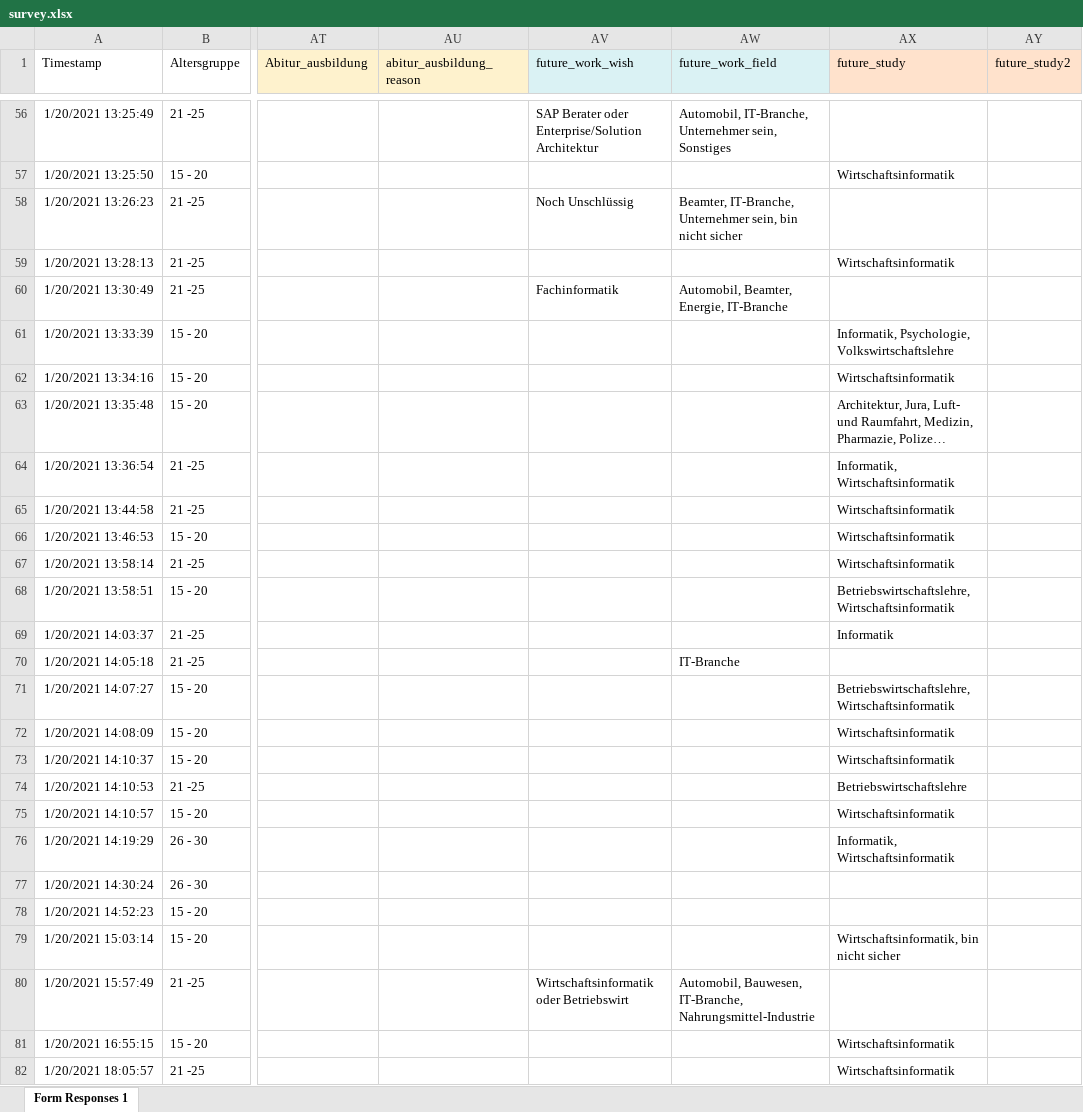
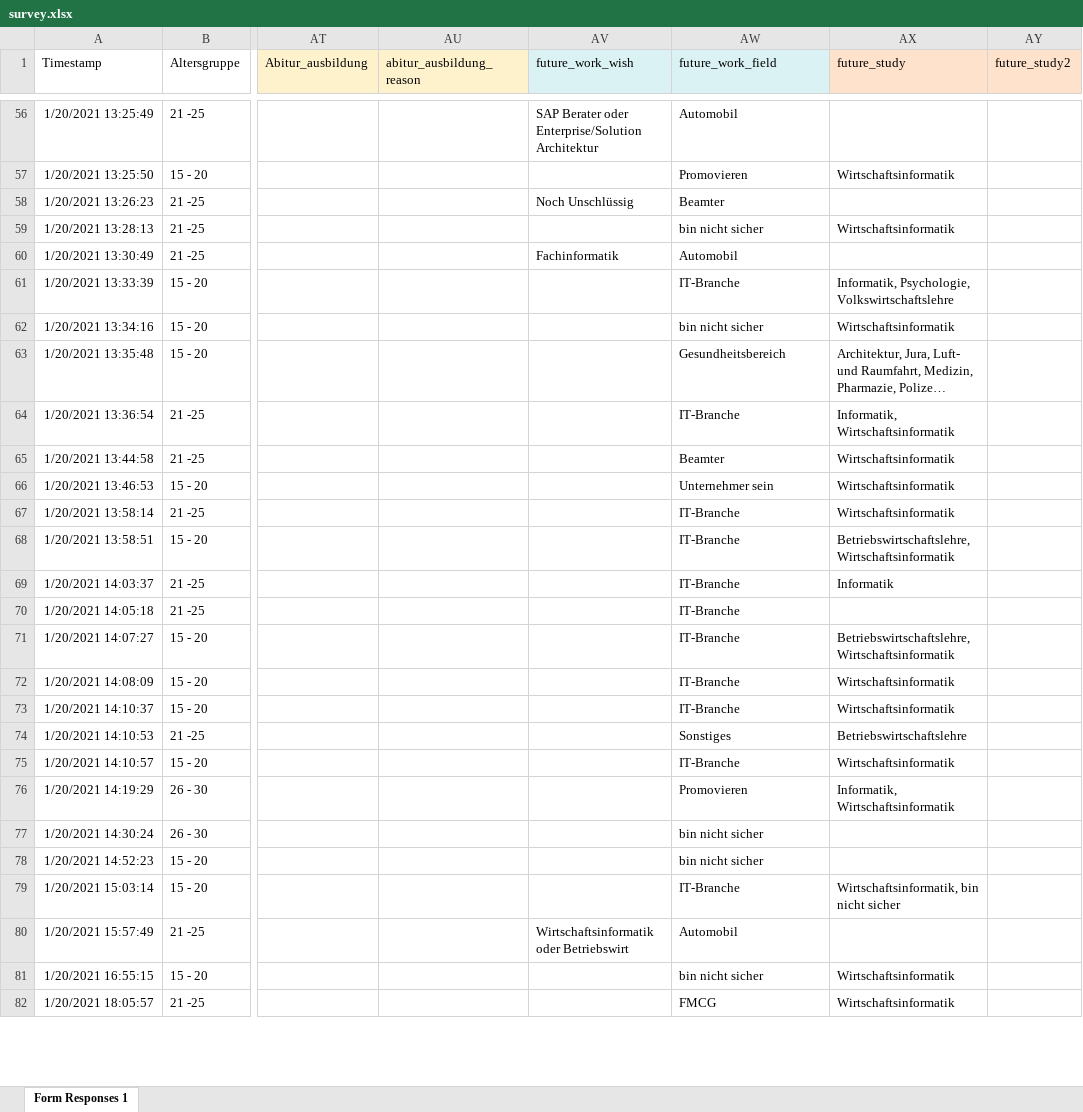
Before and after one commit to AjithSi/StudentCareerPortal, an Excel workbook: survey.xlsx, sheet Form Responses 1, drawn as a sheet; only a part is shown, gaps mark what is left out; long unchanged cells end in …; values as stored, in another font and other column widths than the file's, no borders; the diff covers the shown part only; the diff names each change by its address in the sheet, - before the commit and + after, or states it on an @@ line.

```diff
--- a/survey.xlsx (sheet Form Responses 1)
+++ b/survey.xlsx (sheet Form Responses 1)
-AW56 (future_work_field): Automobil, IT-Branche, Unternehmer sein, Sonstiges
+AW56 (future_work_field): Automobil
-AW57 (future_work_field): (empty)
+AW57 (future_work_field): Promovieren
-AW58 (future_work_field): Beamter, IT-Branche, Unternehmer sein, bin nicht sicher
+AW58 (future_work_field): Beamter
-AW59 (future_work_field): (empty)
+AW59 (future_work_field): bin nicht sicher
-AW60 (future_work_field): Automobil, Beamter, Energie, IT-Branche
+AW60 (future_work_field): Automobil
-AW61 (future_work_field): (empty)
+AW61 (future_work_field): IT-Branche
-AW62 (future_work_field): (empty)
+AW62 (future_work_field): bin nicht sicher
-AW63 (future_work_field): (empty)
+AW63 (future_work_field): Gesundheitsbereich
-AW64 (future_work_field): (empty)
+AW64 (future_work_field): IT-Branche
-AW65 (future_work_field): (empty)
+AW65 (future_work_field): Beamter
-AW66 (future_work_field): (empty)
+AW66 (future_work_field): Unternehmer sein
-AW67:AW69 (future_work_field): (empty)
+AW67:AW69 (future_work_field): IT-Branche
-AW71:AW73 (future_work_field): (empty)
+AW71:AW73 (future_work_field): IT-Branche
-AW74 (future_work_field): (empty)
+AW74 (future_work_field): Sonstiges
-AW75 (future_work_field): (empty)
+AW75 (future_work_field): IT-Branche
-AW76 (future_work_field): (empty)
+AW76 (future_work_field): Promovieren
-AW77:AW78 (future_work_field): (empty)
+AW77:AW78 (future_work_field): bin nicht sicher
-AW79 (future_work_field): (empty)
+AW79 (future_work_field): IT-Branche
-AW80 (future_work_field): Automobil, Bauwesen, IT-Branche, Nahrungsmittel-Industrie
+AW80 (future_work_field): Automobil
-AW81 (future_work_field): (empty)
+AW81 (future_work_field): bin nicht sicher
-AW82 (future_work_field): (empty)
+AW82 (future_work_field): FMCG
```
Also changed, not shown: 14 added rows and 45 edited cells elsewhere in this sheet.
